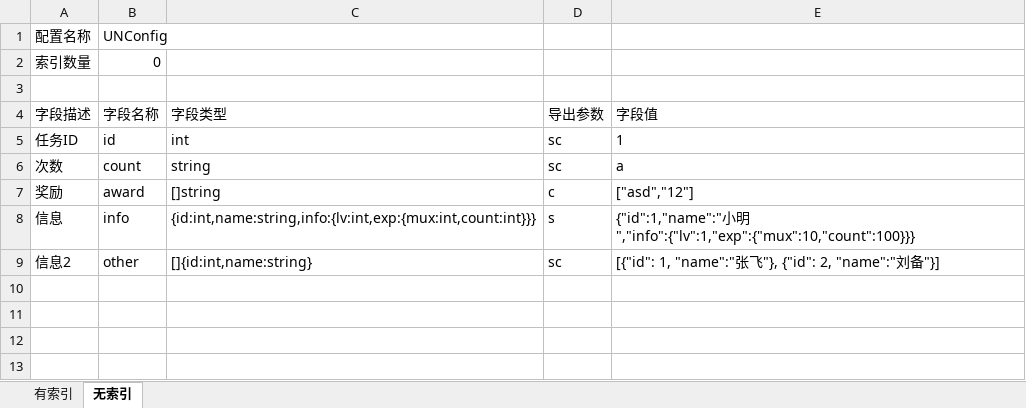
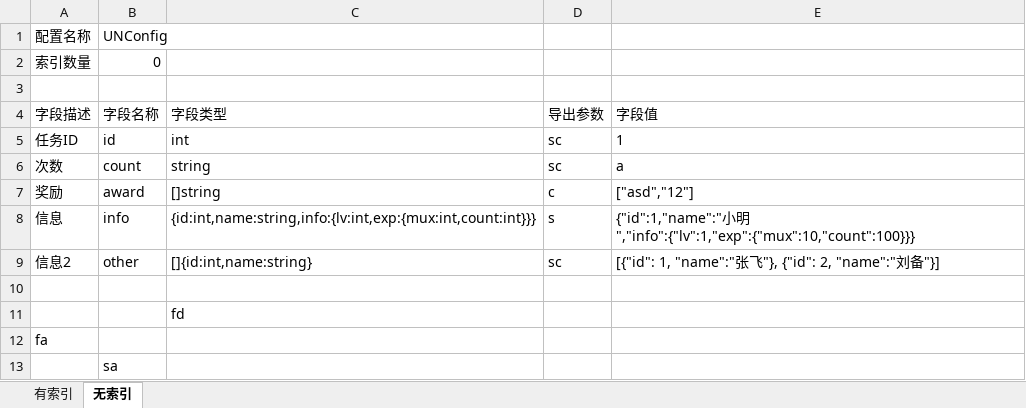
Before and after one commit to kercylan98/minotaur, an Excel workbook: planner/configexport/template.xlsx, sheet 无索引, drawn as a sheet; values as stored, in another font and other column widths than the file's, no borders; the diff names each change by its address in the sheet, - before the commit and + after, or states it on an @@ line.

```diff
--- a/planner/configexport/template.xlsx (sheet 无索引)
+++ b/planner/configexport/template.xlsx (sheet 无索引)
+row 10: (empty)
+row 11:  |  | fd
+row 12: fa
+row 13:  | sa
```
Also changed, not shown: sheet 有索引, 8 other files.
